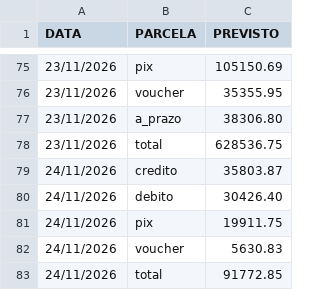
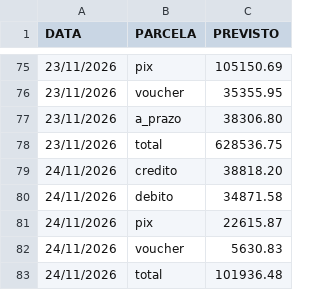
Before and after one commit to hylaryfarias/retiradas-deposito, a CSV file: historico_previsao.csv, drawn as a sheet; only a part is shown, gaps mark what is left out.

```diff
--- a/historico_previsao.csv
+++ b/historico_previsao.csv
@@ -78,6 +78,6 @@ DATA;PARCELA;PREVISTO
 23/11/2026;total;628536.75
-24/11/2026;credito;35803.87
-24/11/2026;debito;30426.40
-24/11/2026;pix;19911.75
+24/11/2026;credito;38818.20
+24/11/2026;debito;34871.58
+24/11/2026;pix;22615.87
 24/11/2026;voucher;5630.83
-24/11/2026;total;91772.85
+24/11/2026;total;101936.48
```
Also changed, not shown: historico_pix.csv, historico_vendas.csv, 1 other file.
